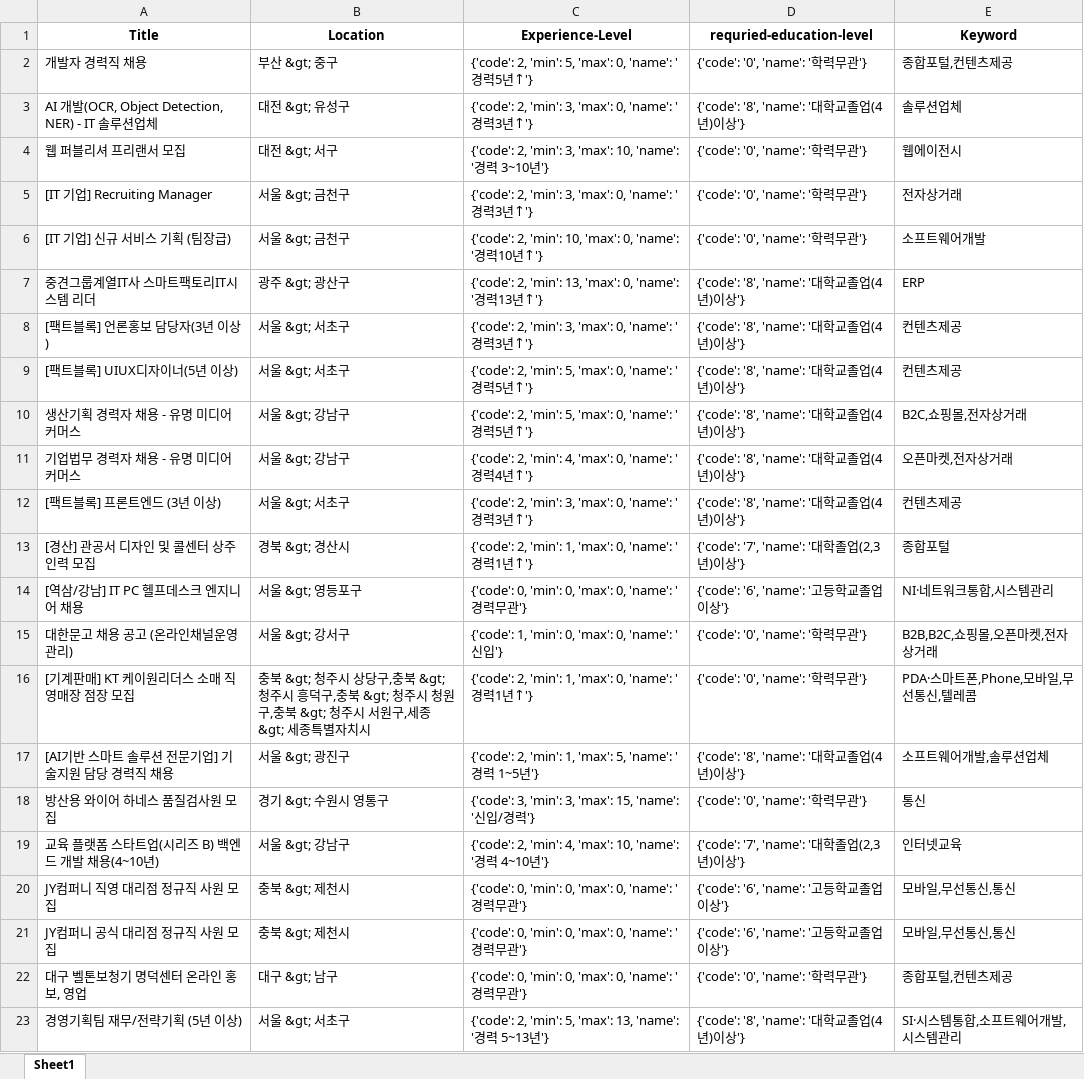
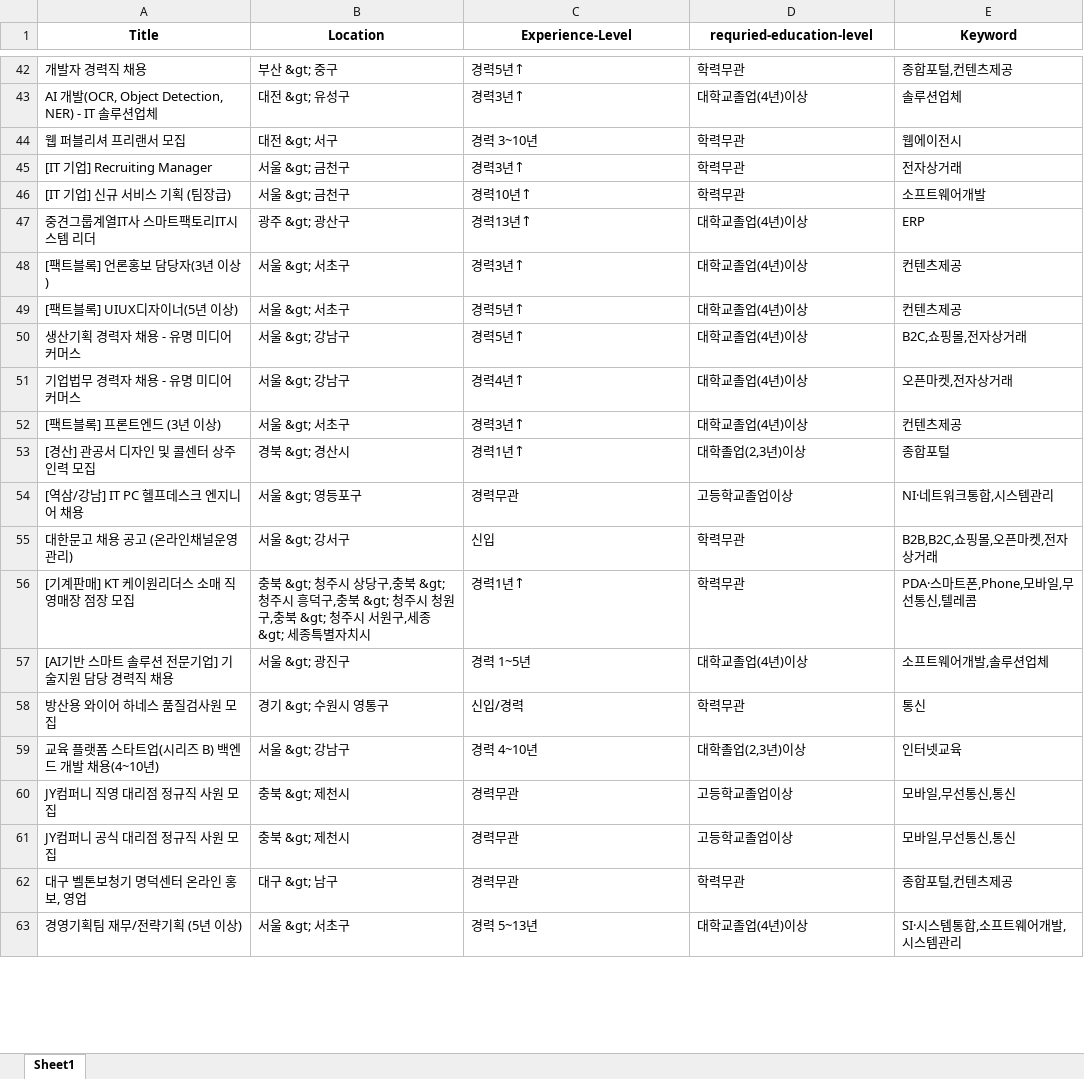
Before and after one commit to Limdongdang/Item2vec, an Excel workbook: projects.xlsx, sheet Sheet1, drawn as a sheet; only a part is shown, gaps mark what is left out; values as stored, in another font and other column widths than the file's, no borders; addresses are those after the commit; the diff covers the shown part only; the diff names each change by its address in the sheet, - before the commit and + after, or states it on an @@ line.

```diff
--- a/projects.xlsx (sheet Sheet1)
+++ b/projects.xlsx (sheet Sheet1)
-C42 (Experience-Level): {'code': 2, 'min': 5, 'max': 0, 'name': '경력5년↑'}
+C42 (Experience-Level): 경력5년↑
-D42 (requried-education-level): {'code': '0', 'name': '학력무관'}
+D42 (requried-education-level): 학력무관
-C43 (Experience-Level): {'code': 2, 'min': 3, 'max': 0, 'name': '경력3년↑'}
+C43 (Experience-Level): 경력3년↑
-D43 (requried-education-level): {'code': '8', 'name': '대학교졸업(4년)이상'}
+D43 (requried-education-level): 대학교졸업(4년)이상
-C44 (Experience-Level): {'code': 2, 'min': 3, 'max': 10, 'name': '경력 3~10년'}
+C44 (Experience-Level): 경력 3~10년
-D44:D46 (requried-education-level): {'code': '0', 'name': '학력무관'}
+D44:D46 (requried-education-level): 학력무관
-C45 (Experience-Level): {'code': 2, 'min': 3, 'max': 0, 'name': '경력3년↑'}
+C45 (Experience-Level): 경력3년↑
-C46 (Experience-Level): {'code': 2, 'min': 10, 'max': 0, 'name': '경력10년↑'}
+C46 (Experience-Level): 경력10년↑
-C47 (Experience-Level): {'code': 2, 'min': 13, 'max': 0, 'name': '경력13년↑'}
+C47 (Experience-Level): 경력13년↑
-D47:D52 (requried-education-level): {'code': '8', 'name': '대학교졸업(4년)이상'}
+D47:D52 (requried-education-level): 대학교졸업(4년)이상
-C48 (Experience-Level): {'code': 2, 'min': 3, 'max': 0, 'name': '경력3년↑'}
+C48 (Experience-Level): 경력3년↑
-C49:C50 (Experience-Level): {'code': 2, 'min': 5, 'max': 0, 'name': '경력5년↑'}
+C49:C50 (Experience-Level): 경력5년↑
-C51 (Experience-Level): {'code': 2, 'min': 4, 'max': 0, 'name': '경력4년↑'}
+C51 (Experience-Level): 경력4년↑
-C52 (Experience-Level): {'code': 2, 'min': 3, 'max': 0, 'name': '경력3년↑'}
+C52 (Experience-Level): 경력3년↑
-C53 (Experience-Level): {'code': 2, 'min': 1, 'max': 0, 'name': '경력1년↑'}
+C53 (Experience-Level): 경력1년↑
-D53 (requried-education-level): {'code': '7', 'name': '대학졸업(2,3년)이상'}
+D53 (requried-education-level): 대학졸업(2,3년)이상
-C54 (Experience-Level): {'code': 0, 'min': 0, 'max': 0, 'name': '경력무관'}
+C54 (Experience-Level): 경력무관
-D54 (requried-education-level): {'code': '6', 'name': '고등학교졸업이상'}
+D54 (requried-education-level): 고등학교졸업이상
-C55 (Experience-Level): {'code': 1, 'min': 0, 'max': 0, 'name': '신입'}
+C55 (Experience-Level): 신입
-D55:D56 (requried-education-level): {'code': '0', 'name': '학력무관'}
+D55:D56 (requried-education-level): 학력무관
-C56 (Experience-Level): {'code': 2, 'min': 1, 'max': 0, 'name': '경력1년↑'}
+C56 (Experience-Level): 경력1년↑
-C57 (Experience-Level): {'code': 2, 'min': 1, 'max': 5, 'name': '경력 1~5년'}
+C57 (Experience-Level): 경력 1~5년
-D57 (requried-education-level): {'code': '8', 'name': '대학교졸업(4년)이상'}
+D57 (requried-education-level): 대학교졸업(4년)이상
-C58 (Experience-Level): {'code': 3, 'min': 3, 'max': 15, 'name': '신입/경력'}
+C58 (Experience-Level): 신입/경력
-D58 (requried-education-level): {'code': '0', 'name': '학력무관'}
+D58 (requried-education-level): 학력무관
-C59 (Experience-Level): {'code': 2, 'min': 4, 'max': 10, 'name': '경력 4~10년'}
+C59 (Experience-Level): 경력 4~10년
-D59 (requried-education-level): {'code': '7', 'name': '대학졸업(2,3년)이상'}
+D59 (requried-education-level): 대학졸업(2,3년)이상
-C60:C62 (Experience-Level): {'code': 0, 'min': 0, 'max': 0, 'name': '경력무관'}
+C60:C62 (Experience-Level): 경력무관
-D60:D61 (requried-education-level): {'code': '6', 'name': '고등학교졸업이상'}
+D60:D61 (requried-education-level): 고등학교졸업이상
-D62 (requried-education-level): {'code': '0', 'name': '학력무관'}
+D62 (requried-education-level): 학력무관
-C63 (Experience-Level): {'code': 2, 'min': 5, 'max': 13, 'name': '경력 5~13년'}
+C63 (Experience-Level): 경력 5~13년
-D63 (requried-education-level): {'code': '8', 'name': '대학교졸업(4년)이상'}
+D63 (requried-education-level): 대학교졸업(4년)이상
```
Also changed, not shown: 40 added rows, 40 removed rows and 96 edited cells elsewhere in this sheet, 9 other files.
